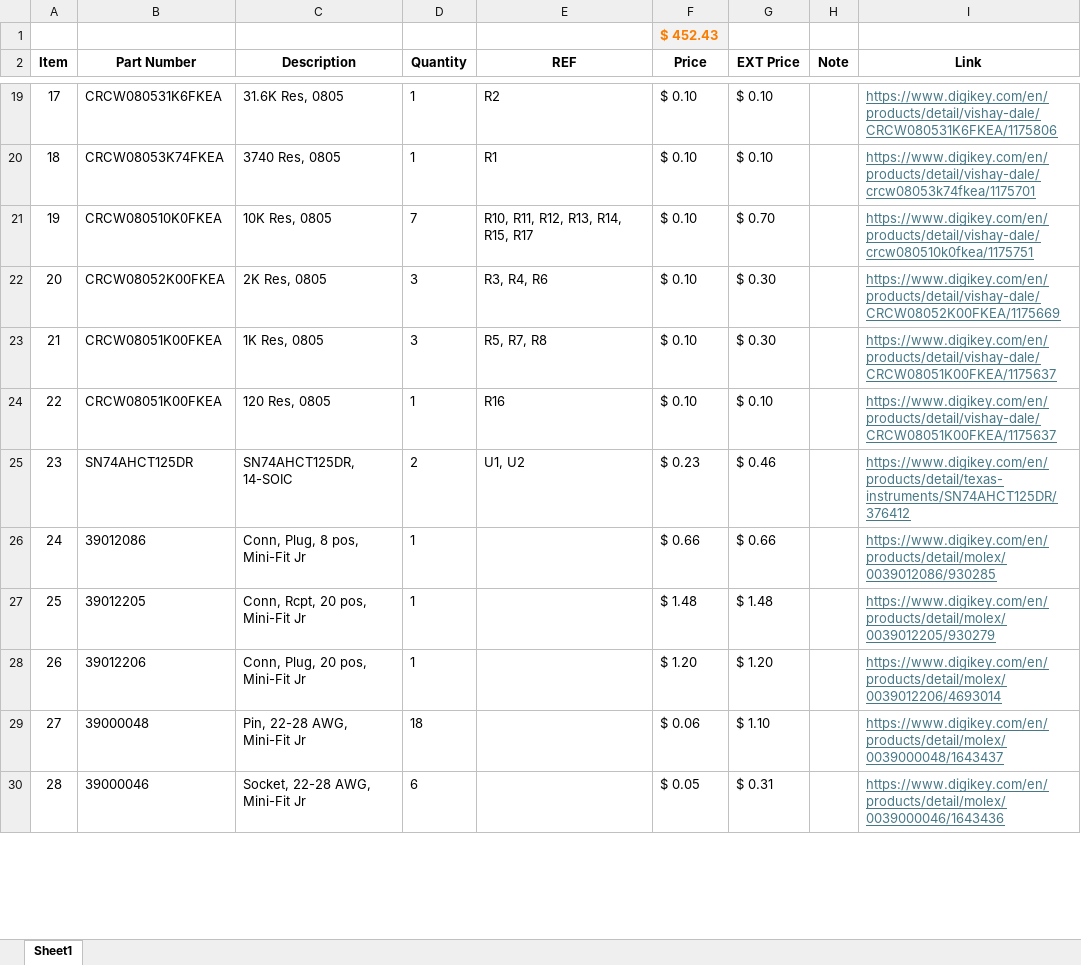
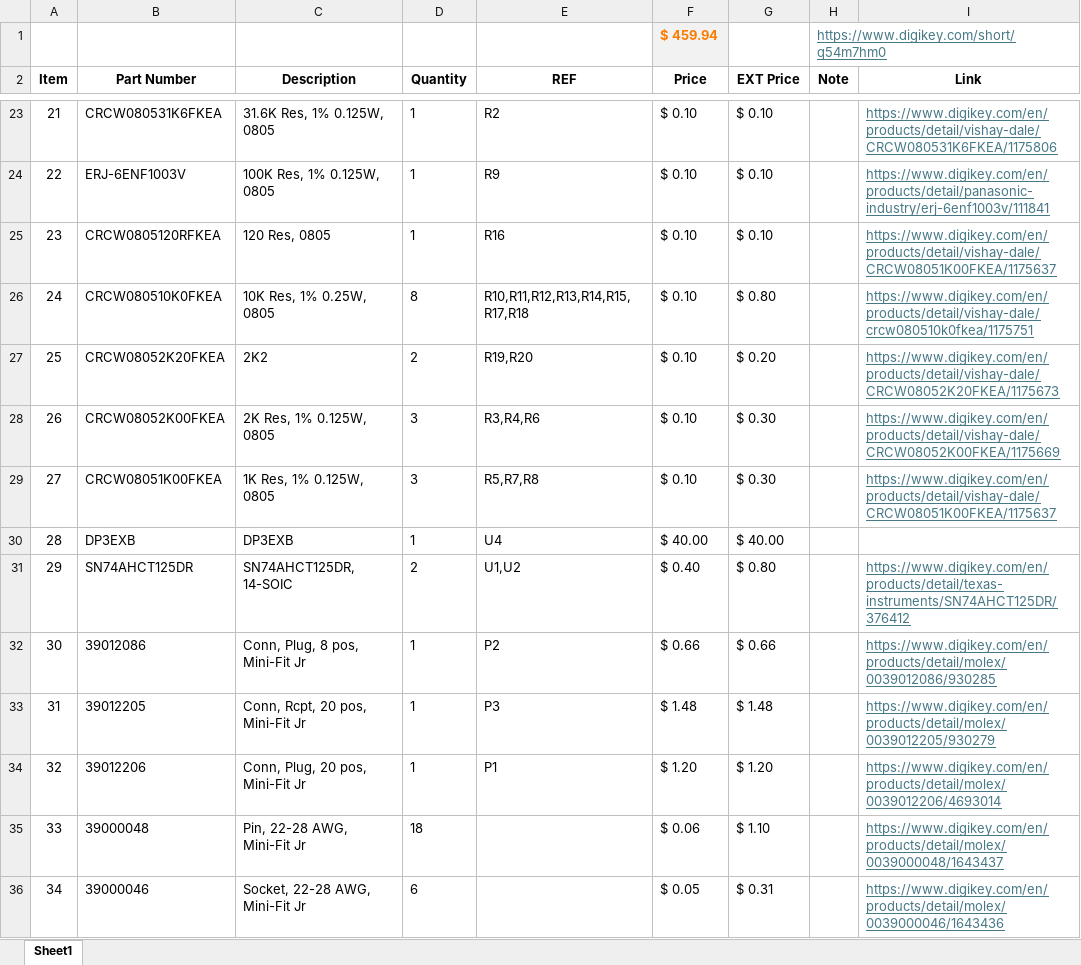
Before and after one commit to jcwebber93/DuePrint3, an Excel workbook: DuePrint3 BOM.xlsx, sheet Sheet1, drawn as a sheet; only a part is shown, gaps mark what is left out; values as stored, in another font and other column widths than the file's, no borders; removed rows and columns are numbered as before the commit, all else as after; the diff covers the shown part only; the diff names each change by its address in the sheet, - before the commit and + after, or states it on an @@ line.

```diff
--- a/DuePrint3 BOM.xlsx (sheet Sheet1)
+++ b/DuePrint3 BOM.xlsx (sheet Sheet1)
-row 1:  |  |  |  |  | $ 452.43
+row 1:  |  |  |  |  | $ 459.94 |  | https://www.digikey.com/short/q54m7hm0
@@ column A (Item) renumbered between rows 5 and 59 @@
-C23 (Description): 31.6K Res, 0805
+C23 (Description): 31.6K Res, 1% 0.125W, 0805
+row 24: 22 | ERJ-6ENF1003V | 100K Res, 1% 0.125W, 0805 | 1 | R9 | $ 0.10 | $ 0.10 |  | https://www.digikey.com/en/products/detail/panasonic-industry/erj-6enf1003v/111841
-B25 (Part Number): CRCW08053K74FKEA
+B25 (Part Number): CRCW0805120RFKEA
-C25 (Description): 3740 Res, 0805
+C25 (Description): 120 Res, 0805
-E25 (REF): R1
+E25 (REF): R16
-I25 (Link): https://www.digikey.com/en/products/detail/vishay-dale/crcw08053k74fkea/1175701
+I25 (Link): https://www.digikey.com/en/products/detail/vishay-dale/CRCW08051K00FKEA/1175637
-C26 (Description): 10K Res, 0805
+C26 (Description): 10K Res, 1% 0.25W, 0805
-D26 (Quantity): 7
+D26 (Quantity): 8
-E26 (REF): R10, R11, R12, R13, R14, R15, R17
+E26 (REF): R10,R11,R12,R13,R14,R15,R17,R18
-G26 (EXT Price): $ 0.70
+G26 (EXT Price): $ 0.80
+row 27: 25 | CRCW08052K20FKEA | 2K2 | 2 | R19,R20 | $ 0.10 | $ 0.20 |  | https://www.digikey.com/en/products/detail/vishay-dale/CRCW08052K20FKEA/1175673
-C28 (Description): 2K Res, 0805
+C28 (Description): 2K Res, 1% 0.125W, 0805
-E28 (REF): R3, R4, R6
+E28 (REF): R3,R4,R6
-C29 (Description): 1K Res, 0805
+C29 (Description): 1K Res, 1% 0.125W, 0805
-E29 (REF): R5, R7, R8
+E29 (REF): R5,R7,R8
-row 24: 22 | CRCW08051K00FKEA | 120 Res, 0805 | 1 | R16 | $ 0.10 | $ 0.10 |  | https://www.digikey.com/en/products/detail/vishay-dale/CRCW08051K00FKEA/1175637
+row 30: 28 | DP3EXB | DP3EXB | 1 | U4 | $ 40.00 | $ 40.00
-E31 (REF): U1, U2
+E31 (REF): U1,U2
-F31 (Price): $ 0.23
+F31 (Price): $ 0.40
-G31 (EXT Price): $ 0.46
+G31 (EXT Price): $ 0.80
-E32 (REF): (empty)
+E32 (REF): P2
-E33 (REF): (empty)
+E33 (REF): P3
-E34 (REF): (empty)
+E34 (REF): P1
```
Also changed, not shown: 29 added rows, 21 removed rows, 1 moved row, 16 edited cells and cell formats elsewhere in this sheet, formulas that keep their value, DuePrint3 Wire List.xlsx, 9 other files.
